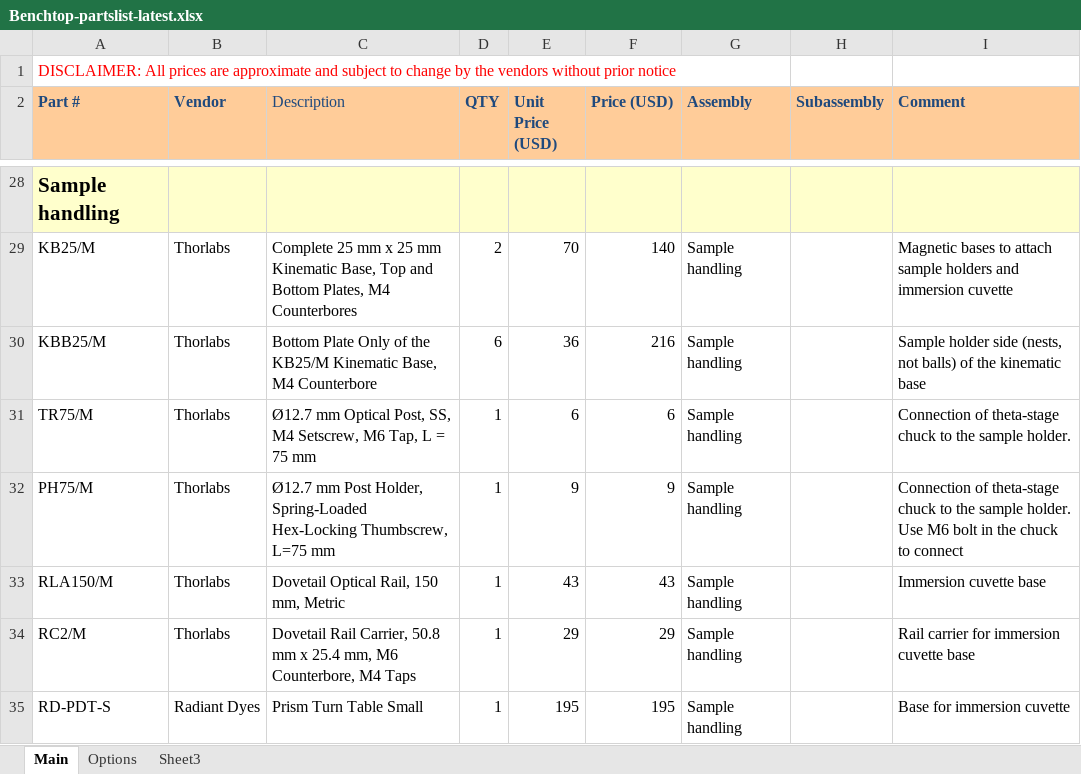
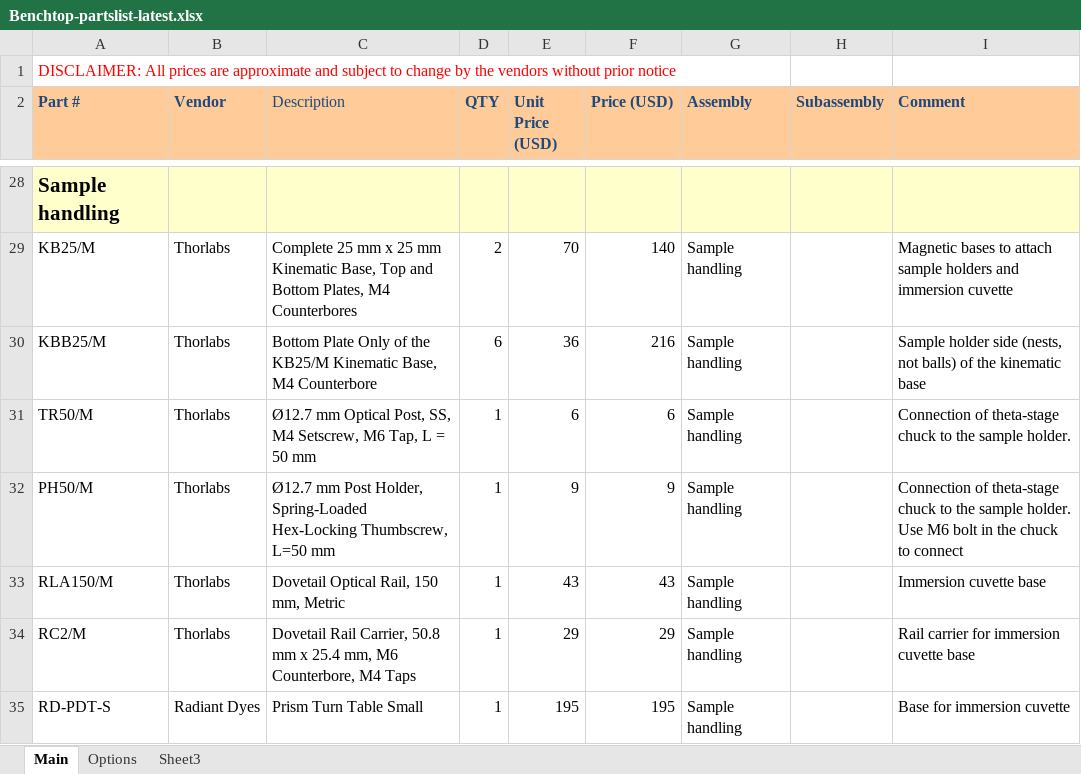
Before and after one commit to mesoSPIM/benchtop-hardware, an Excel workbook: Benchtop/parts-list/Benchtop-partslist-latest.xlsx, sheet Main, drawn as a sheet; only a part is shown, gaps mark what is left out; values as stored, in another font and other column widths than the file's, no borders; the diff names each change by its address in the sheet, - before the commit and + after, or states it on an @@ line.

Commit message:
50 mm length

```diff
--- a/Benchtop/parts-list/Benchtop-partslist-latest.xlsx (sheet Main)
+++ b/Benchtop/parts-list/Benchtop-partslist-latest.xlsx (sheet Main)
-A31 (Part #): TR75/M
+A31 (Part #): TR50/M
-C31 (Description): …L = 75 mm
+C31 (Description): …L = 50 mm
-A32 (Part #): PH75/M
+A32 (Part #): PH50/M
-C32 (Description): …Hex-Locking Thumbscrew, L=75 mm
+C32 (Description): …Hex-Locking Thumbscrew, L=50 mm
```
